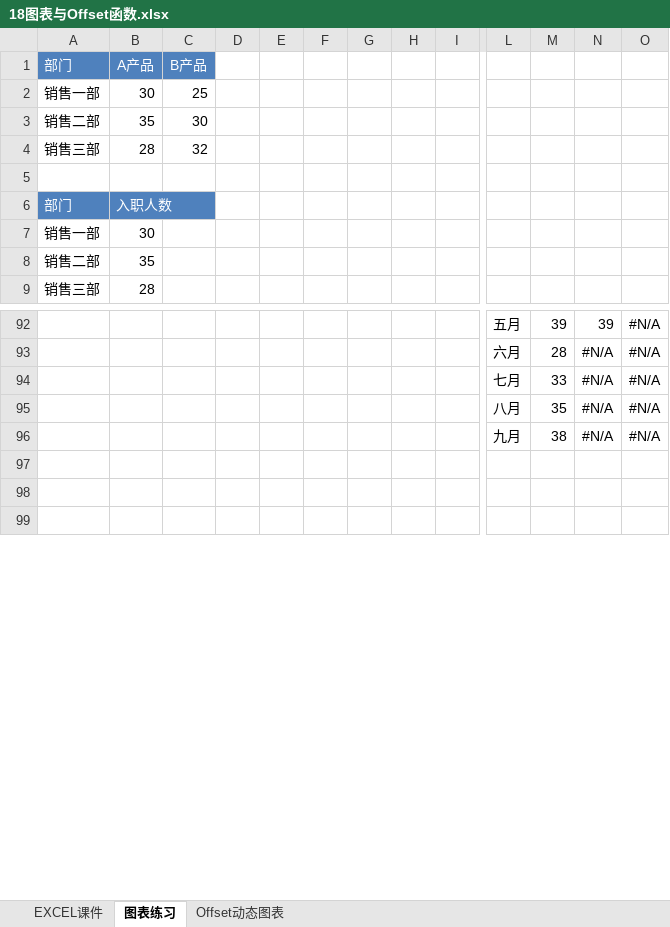
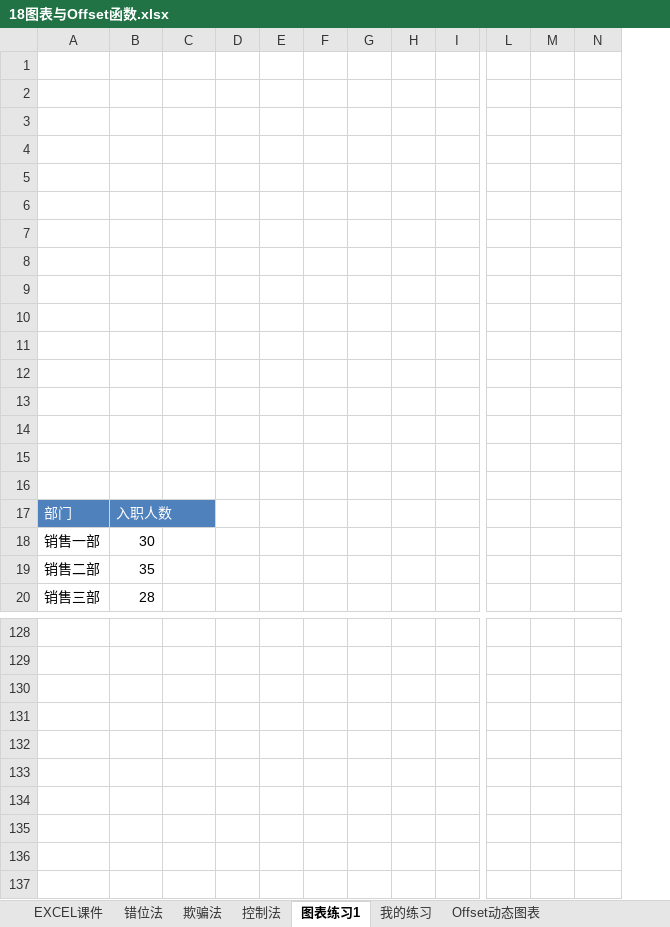
Before and after one commit to zimuyue/data-analytics, an Excel workbook: excel/18图表与Offset函数.xlsx, sheet 图表练习1, drawn as a sheet; only a part is shown, gaps mark what is left out; values as stored, in another font and other column widths than the file's, no borders; charts and pictures not drawn; removed rows and columns are numbered as before the commit, all else as after; rows hold the shown columns only; the diff covers the shown part only; the diff names each change by its address in the sheet, - before the commit and + after, or states it on an @@ line.

```diff
--- a/excel/18图表与Offset函数.xlsx (sheet 图表练习1)
+++ b/excel/18图表与Offset函数.xlsx (sheet 图表练习1)
-sheet tab: 图表练习
+sheet tab: 图表练习1
+sheet tab: 错位法
+sheet tab: 欺骗法
+sheet tab: 控制法
+sheet tab: 我的练习
-column E, empty
+column E, empty
-column O, rows 92-96: all #N/A
-row 1: 部门 | A产品 | B产品
+row 1: (empty)
-A1:C1 fill: #4F81BD
+A1:C1 fill: none
-row 2: 销售一部 | 30 | 25
+row 2: (empty)
-row 3: 销售二部 | 35 | 30
+row 3: (empty)
-row 4: 销售三部 | 28 | 32
+row 4: (empty)
+row 5: (empty)
+row 6: (empty)
+row 7: (empty)
+row 8: (empty)
+row 9: (empty)
+row 10: (empty)
+row 11: (empty)
+row 12: (empty)
+row 13: (empty)
+row 14: (empty)
+row 15: (empty)
-row 128:  |  |  |  |  |  |  |  |  | 五月 | 39 | 39 | #N/A
+row 128: (empty)
-row 129:  |  |  |  |  |  |  |  |  | 六月 | 28 | #N/A | #N/A
+row 129: (empty)
-row 130:  |  |  |  |  |  |  |  |  | 七月 | 33 | #N/A | #N/A
+row 130: (empty)
-row 131:  |  |  |  |  |  |  |  |  | 八月 | 35 | #N/A | #N/A
+row 131: (empty)
-row 132:  |  |  |  |  |  |  |  |  | 九月 | 38 | #N/A | #N/A
+row 132: (empty)
+row 133: (empty)
+row 134: (empty)
```
Also changed, not shown: 35 added rows, 10 removed rows, 150 edited cells and cell formats elsewhere in this sheet, sheet EXCEL课件, charts or pictures.
